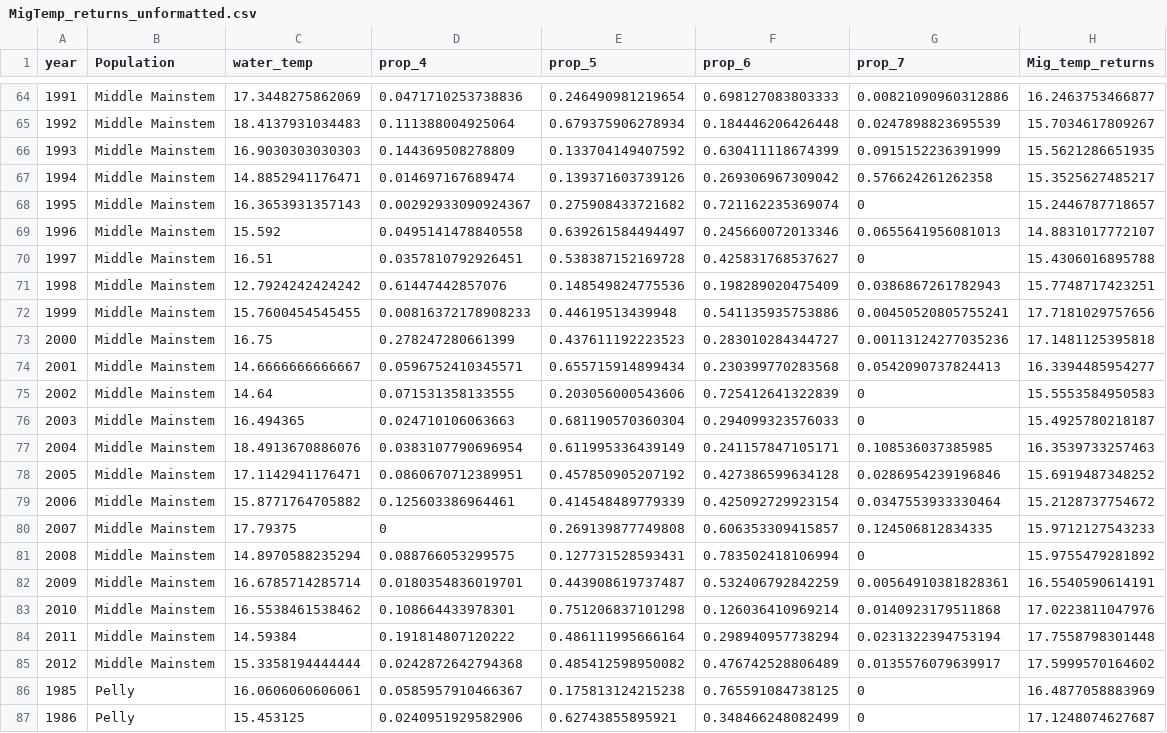
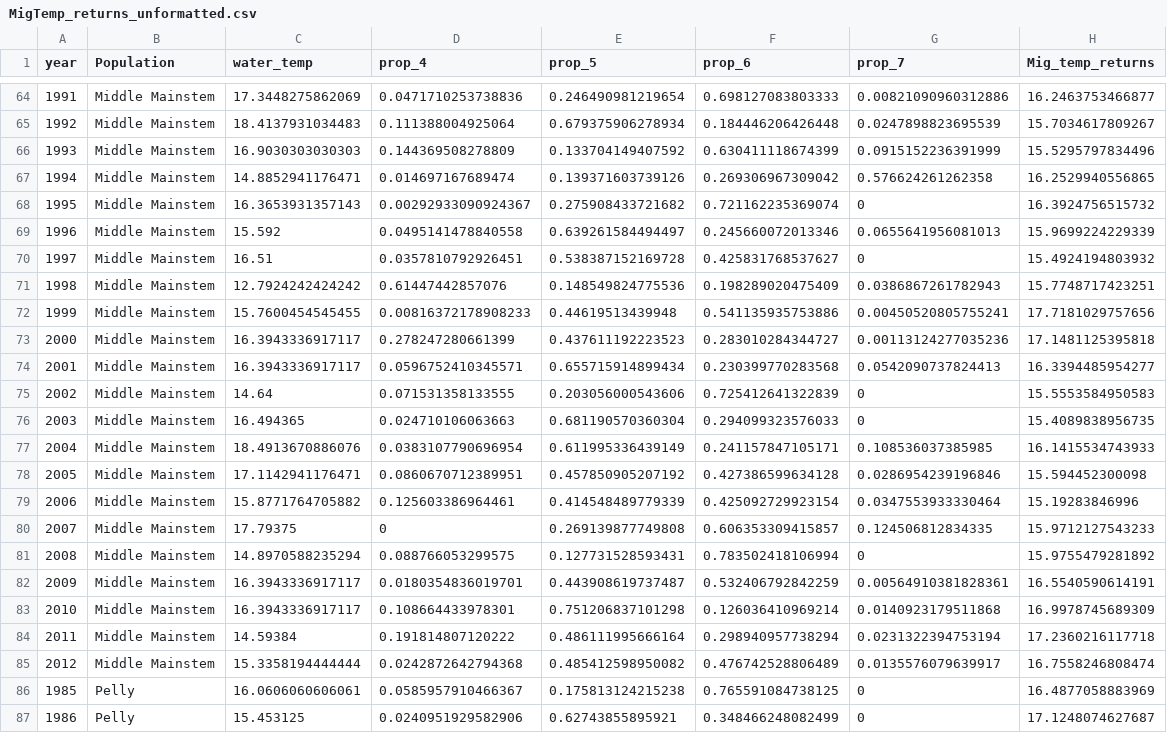
Before and after one commit to murdoch1/Environmental-drivers-Yukon-River-Chinook-productivity, a CSV file: Data/Environmental data/Processed/MigTemp_returns_unformatted.csv, drawn as a sheet; only a part is shown, gaps mark what is left out; the diff covers the shown part only.

```diff
--- a/Data/Environmental data/Processed/MigTemp_returns_unformatted.csv
+++ b/Data/Environmental data/Processed/MigTemp_returns_unformatted.csv
@@ -65,22 +65,22 @@
 1992,"Middle Mainstem",18.4137931034483,0.111388004925064,0.679375906278934,0.184446206426448,0.0247898823695539,15.7034617809267
-1993,"Middle Mainstem",16.9030303030303,0.144369508278809,0.133704149407592,0.630411118674399,0.0915152236391999,15.5621286651935
-1994,"Middle Mainstem",14.8852941176471,0.014697167689474,0.139371603739126,0.269306967309042,0.576624261262358,15.3525627485217
-1995,"Middle Mainstem",16.3653931357143,0.00292933090924367,0.275908433721682,0.721162235369074,0,15.2446787718657
-1996,"Middle Mainstem",15.592,0.0495141478840558,0.639261584494497,0.245660072013346,0.0655641956081013,14.8831017772107
-1997,"Middle Mainstem",16.51,0.0357810792926451,0.538387152169728,0.425831768537627,0,15.4306016895788
+1993,"Middle Mainstem",16.9030303030303,0.144369508278809,0.133704149407592,0.630411118674399,0.0915152236391999,15.5295797834496
+1994,"Middle Mainstem",14.8852941176471,0.014697167689474,0.139371603739126,0.269306967309042,0.576624261262358,16.2529940556865
+1995,"Middle Mainstem",16.3653931357143,0.00292933090924367,0.275908433721682,0.721162235369074,0,16.3924756515732
+1996,"Middle Mainstem",15.592,0.0495141478840558,0.639261584494497,0.245660072013346,0.0655641956081013,15.9699224229339
+1997,"Middle Mainstem",16.51,0.0357810792926451,0.538387152169728,0.425831768537627,0,15.4924194803932
 1998,"Middle Mainstem",12.7924242424242,0.61447442857076,0.148549824775536,0.198289020475409,0.0386867261782943,15.7748717423251
 1999,"Middle Mainstem",15.7600454545455,0.00816372178908233,0.44619513439948,0.541135935753886,0.00450520805755241,17.7181029757656
-2000,"Middle Mainstem",16.75,0.278247280661399,0.437611192223523,0.283010284344727,0.00113124277035236,17.1481125395818
-2001,"Middle Mainstem",14.6666666666667,0.0596752410345571,0.655715914899434,0.230399770283568,0.0542090737824413,16.3394485954277
+2000,"Middle Mainstem",16.3943336917117,0.278247280661399,0.437611192223523,0.283010284344727,0.00113124277035236,17.1481125395818
+2001,"Middle Mainstem",16.3943336917117,0.0596752410345571,0.655715914899434,0.230399770283568,0.0542090737824413,16.3394485954277
 2002,"Middle Mainstem",14.64,0.071531358133555,0.203056000543606,0.725412641322839,0,15.5553584950583
-2003,"Middle Mainstem",16.494365,0.024710106063663,0.681190570360304,0.294099323576033,0,15.4925780218187
-2004,"Middle Mainstem",18.4913670886076,0.0383107790696954,0.611995336439149,0.241157847105171,0.108536037385985,16.3539733257463
-2005,"Middle Mainstem",17.1142941176471,0.0860670712389951,0.457850905207192,0.427386599634128,0.0286954239196846,15.6919487348252
-2006,"Middle Mainstem",15.8771764705882,0.125603386964461,0.414548489779339,0.425092729923154,0.0347553933330464,15.2128737754672
+2003,"Middle Mainstem",16.494365,0.024710106063663,0.681190570360304,0.294099323576033,0,15.4089838956735
+2004,"Middle Mainstem",18.4913670886076,0.0383107790696954,0.611995336439149,0.241157847105171,0.108536037385985,16.1415534743933
+2005,"Middle Mainstem",17.1142941176471,0.0860670712389951,0.457850905207192,0.427386599634128,0.0286954239196846,15.594452300098
+2006,"Middle Mainstem",15.8771764705882,0.125603386964461,0.414548489779339,0.425092729923154,0.0347553933330464,15.19283846996
 2007,"Middle Mainstem",17.79375,0,0.269139877749808,0.606353309415857,0.124506812834335,15.9712127543233
 2008,"Middle Mainstem",14.8970588235294,0.088766053299575,0.127731528593431,0.783502418106994,0,15.9755479281892
-2009,"Middle Mainstem",16.6785714285714,0.0180354836019701,0.443908619737487,0.532406792842259,0.00564910381828361,16.5540590614191
-2010,"Middle Mainstem",16.5538461538462,0.108664433978301,0.751206837101298,0.126036410969214,0.0140923179511868,17.0223811047976
-2011,"Middle Mainstem",14.59384,0.191814807120222,0.486111995666164,0.298940957738294,0.0231322394753194,17.7558798301448
-2012,"Middle Mainstem",15.3358194444444,0.0242872642794368,0.485412598950082,0.476742528806489,0.0135576079639917,17.5999570164602
+2009,"Middle Mainstem",16.3943336917117,0.0180354836019701,0.443908619737487,0.532406792842259,0.00564910381828361,16.5540590614191
+2010,"Middle Mainstem",16.3943336917117,0.108664433978301,0.751206837101298,0.126036410969214,0.0140923179511868,16.9978745689309
+2011,"Middle Mainstem",14.59384,0.191814807120222,0.486111995666164,0.298940957738294,0.0231322394753194,17.2360216117718
+2012,"Middle Mainstem",15.3358194444444,0.0242872642794368,0.485412598950082,0.476742528806489,0.0135576079639917,16.7558246808474
 1985,"Pelly",16.0606060606061,0.0585957910466367,0.175813124215238,0.765591084738125,0,16.4877058883969
```
Also changed, not shown: 56 edited cells elsewhere in this file, Data/Environmental data/Processed/Migration_temp_returns.csv, Data/Environmental data/Processed/Migration_temp_t0.csv, 11 other files.
